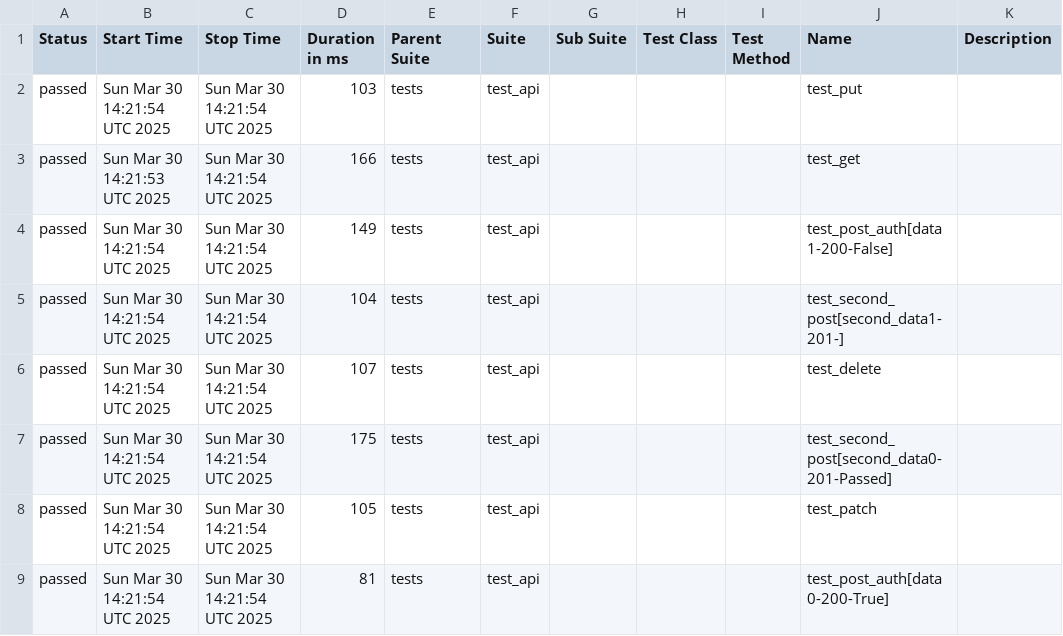
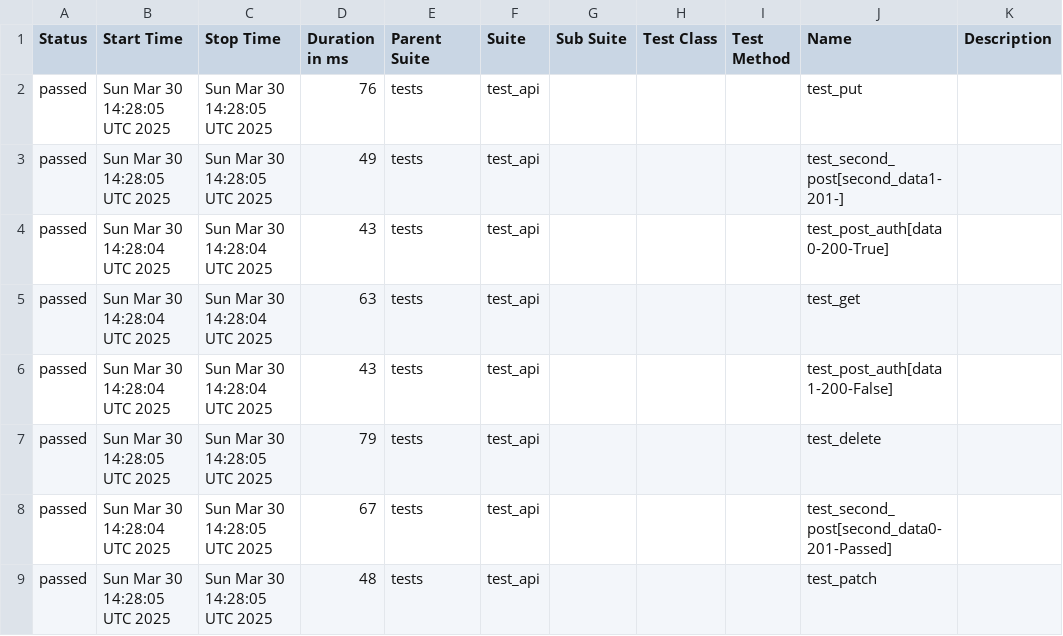
Before and after one commit to Krupn0v/QA_portfolio, a CSV file: data/suites.csv, drawn as a sheet.

```diff
--- a/data/suites.csv
+++ b/data/suites.csv
@@ -1,9 +1,9 @@
 "Status","Start Time","Stop Time","Duration in ms","Parent Suite","Suite","Sub Suite","Test Class","Test Method","Name","Description"
-"passed","Sun Mar 30 14:21:54 UTC 2025","Sun Mar 30 14:21:54 UTC 2025","103","tests","test_api","","","","test_put",""
-"passed","Sun Mar 30 14:21:53 UTC 2025","Sun Mar 30 14:21:54 UTC 2025","166","tests","test_api","","","","test_get",""
-"passed","Sun Mar 30 14:21:54 UTC 2025","Sun Mar 30 14:21:54 UTC 2025","149","tests","test_api","","","","test_post_auth[data1-200-False]",""
-"passed","Sun Mar 30 14:21:54 UTC 2025","Sun Mar 30 14:21:54 UTC 2025","104","tests","test_api","","","","test_second_post[second_data1-201-]",""
-"passed","Sun Mar 30 14:21:54 UTC 2025","Sun Mar 30 14:21:54 UTC 2025","107","tests","test_api","","","","test_delete",""
-"passed","Sun Mar 30 14:21:54 UTC 2025","Sun Mar 30 14:21:54 UTC 2025","175","tests","test_api","","","","test_second_post[second_data0-201-Passed]",""
-"passed","Sun Mar 30 14:21:54 UTC 2025","Sun Mar 30 14:21:54 UTC 2025","105","tests","test_api","","","","test_patch",""
-"passed","Sun Mar 30 14:21:54 UTC 2025","Sun Mar 30 14:21:54 UTC 2025","81","tests","test_api","","","","test_post_auth[data0-200-True]",""
+"passed","Sun Mar 30 14:28:05 UTC 2025","Sun Mar 30 14:28:05 UTC 2025","76","tests","test_api","","","","test_put",""
+"passed","Sun Mar 30 14:28:05 UTC 2025","Sun Mar 30 14:28:05 UTC 2025","49","tests","test_api","","","","test_second_post[second_data1-201-]",""
+"passed","Sun Mar 30 14:28:04 UTC 2025","Sun Mar 30 14:28:04 UTC 2025","43","tests","test_api","","","","test_post_auth[data0-200-True]",""
+"passed","Sun Mar 30 14:28:04 UTC 2025","Sun Mar 30 14:28:04 UTC 2025","63","tests","test_api","","","","test_get",""
+"passed","Sun Mar 30 14:28:04 UTC 2025","Sun Mar 30 14:28:04 UTC 2025","43","tests","test_api","","","","test_post_auth[data1-200-False]",""
+"passed","Sun Mar 30 14:28:05 UTC 2025","Sun Mar 30 14:28:05 UTC 2025","79","tests","test_api","","","","test_delete",""
+"passed","Sun Mar 30 14:28:04 UTC 2025","Sun Mar 30 14:28:05 UTC 2025","67","tests","test_api","","","","test_second_post[second_data0-201-Passed]",""
+"passed","Sun Mar 30 14:28:05 UTC 2025","Sun Mar 30 14:28:05 UTC 2025","48","tests","test_api","","","","test_patch",""
```
Also changed, not shown: 29 other files.
